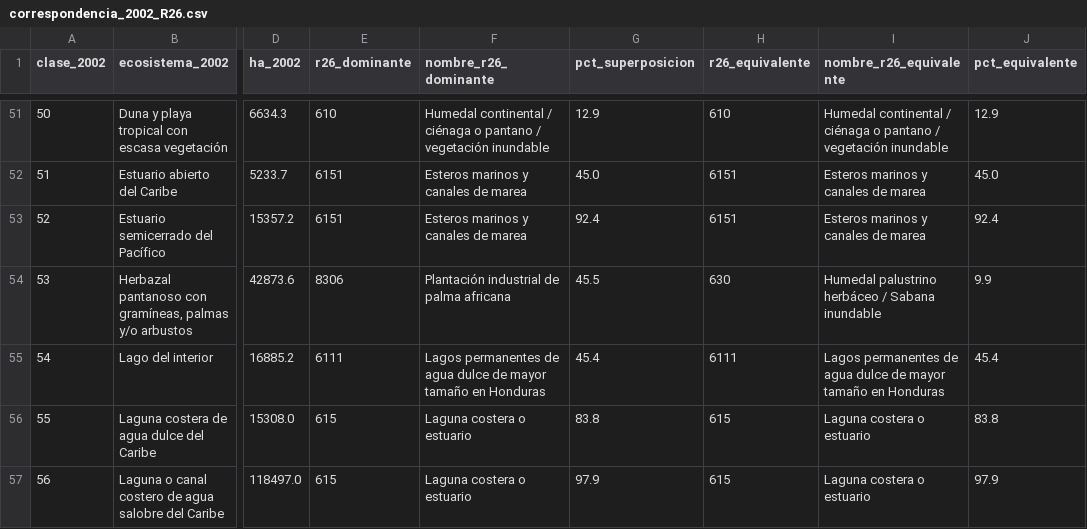
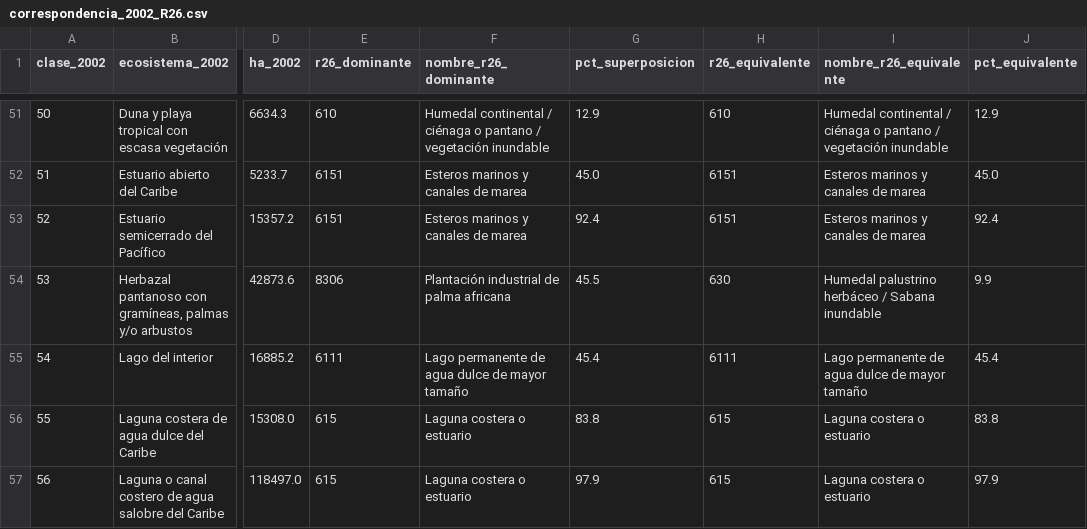
Before and after one commit to ingtelsig/ecosistemas_honduras_2026, a CSV file: datos/correspondencia_2002_R26.csv, drawn as a sheet; only a part is shown, gaps mark what is left out; the diff names each change by its address in the sheet, - before the commit and + after, or states it on an @@ line.

```diff
--- a/datos/correspondencia_2002_R26.csv
+++ b/datos/correspondencia_2002_R26.csv
-F55 (nombre_r26_dominante): Lagos permanentes de agua dulce de mayor tamaño en Honduras
+F55 (nombre_r26_dominante): Lago permanente de agua dulce de mayor tamaño
-I55 (nombre_r26_equivalente): Lagos permanentes de agua dulce de mayor tamaño en Honduras
+I55 (nombre_r26_equivalente): Lago permanente de agua dulce de mayor tamaño
```
Also changed, not shown: 7 other files.
